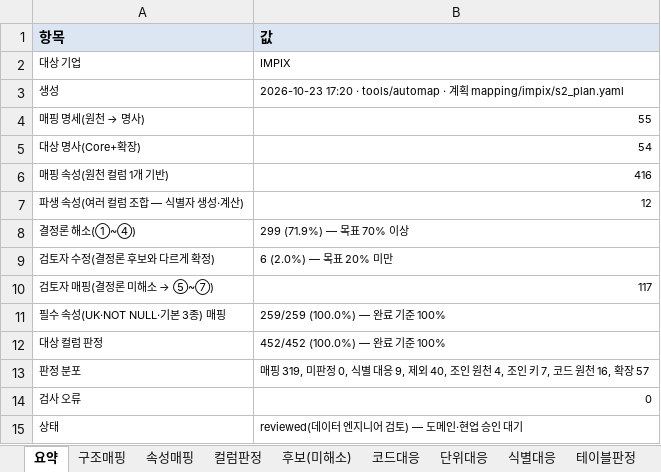
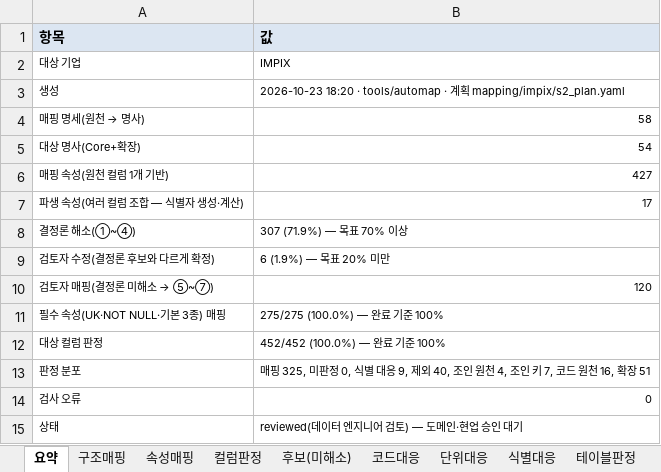
Before and after one commit to harris0709/ksx-platform, an Excel workbook: mapping/impix/S2_매핑정의서_IMPIX.xlsx, sheet 요약, drawn as a sheet; values as stored, in another font and other column widths than the file's, no borders; the diff names each change by its address in the sheet, - before the commit and + after, or states it on an @@ line.

```diff
--- a/mapping/impix/S2_매핑정의서_IMPIX.xlsx (sheet 요약)
+++ b/mapping/impix/S2_매핑정의서_IMPIX.xlsx (sheet 요약)
-B3 (값): 2026-10-23 17:20 · tools/automap…
+B3 (값): 2026-10-23 18:20 · tools/automap…
-B4 (값): 55
+B4 (값): 58
-B6 (값): 416
+B6 (값): 427
-B7 (값): 12
+B7 (값): 17
-B8 (값): 299 (71.9%) — 목표 70% 이상
+B8 (값): 307 (71.9%) — 목표 70% 이상
-B9 (값): 6 (2.0%) — 목표 20% 미만
+B9 (값): 6 (1.9%) — 목표 20% 미만
-B10 (값): 117
+B10 (값): 120
-B11 (값): 259/259 (100.0%) — 완료 기준 100%
+B11 (값): 275/275 (100.0%) — 완료 기준 100%
-B13 (값): 매핑 319, 미판정 0, 식별 대응 9, 제외 40, 조인 원천 4, 조인 키 7, 코드 원천 16, 확장 57
+B13 (값): 매핑 325, 미판정 0, 식별 대응 9, 제외 40, 조인 원천 4, 조인 키 7, 코드 원천 16, 확장 51
```
Also changed, not shown: sheet 속성매핑, sheet 구조매핑, sheet 컬럼판정, extensions/impix/확장정의서.xlsx, 24 other files.
